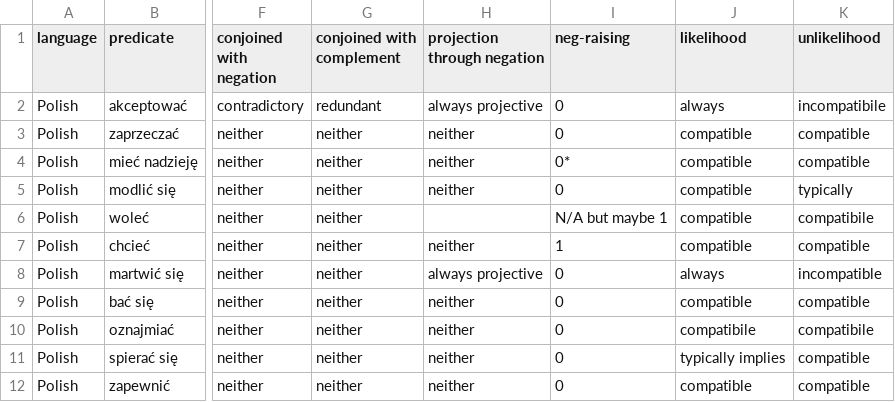
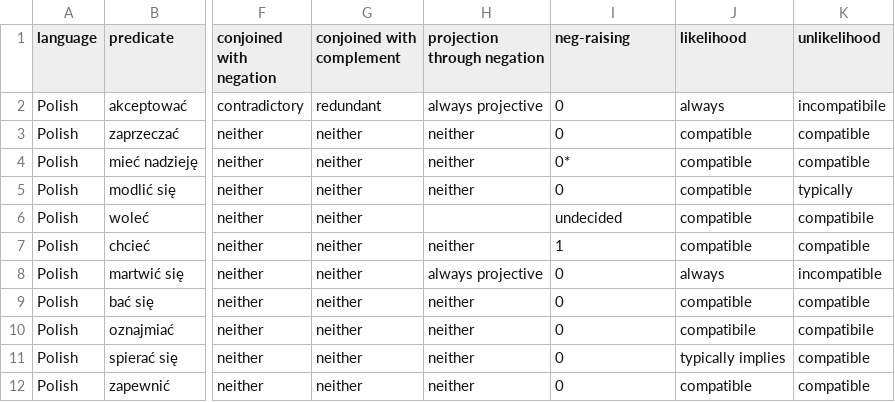
Before and after one commit to TJKlochowicz/Mecore_analysis_tools, a CSV file: csv_files_070823/PolishTablePol001V0.csv, drawn as a sheet; only a part is shown, gaps mark what is left out; the diff names each change by its address in the sheet, - before the commit and + after, or states it on an @@ line.

Commit message:
adding values of columns script

```diff
--- a/csv_files_070823/PolishTablePol001V0.csv
+++ b/csv_files_070823/PolishTablePol001V0.csv
-I6 (neg-raising): N/A but maybe 1
+I6 (neg-raising): undecided
```
Also changed, not shown: 2 other files.
